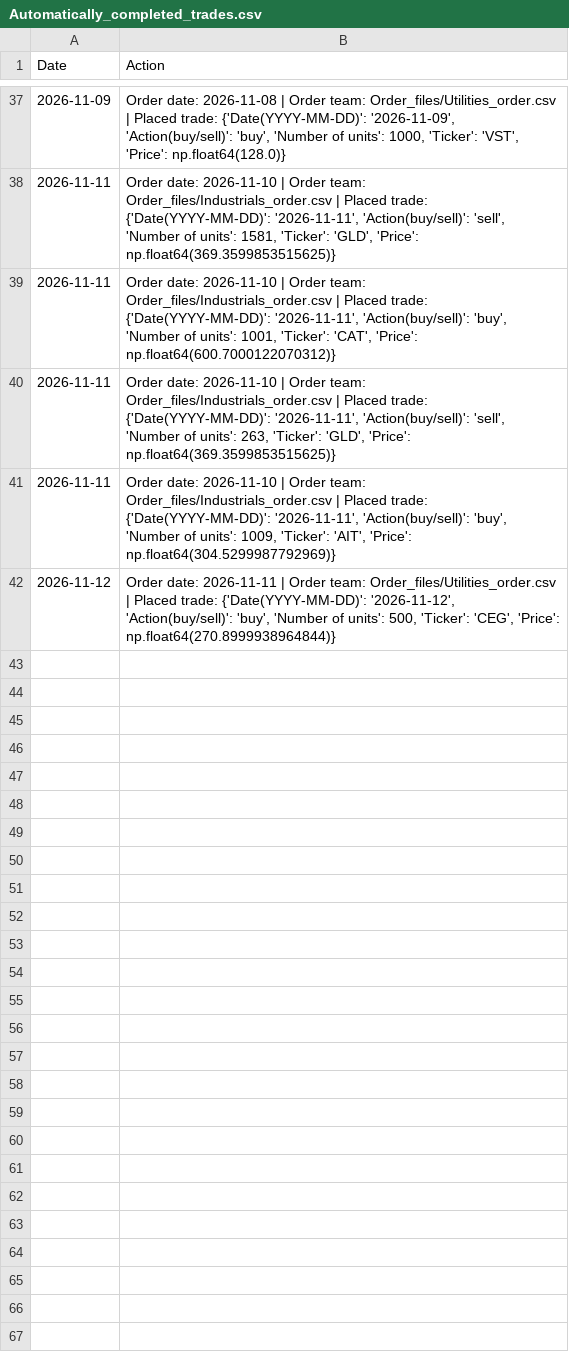
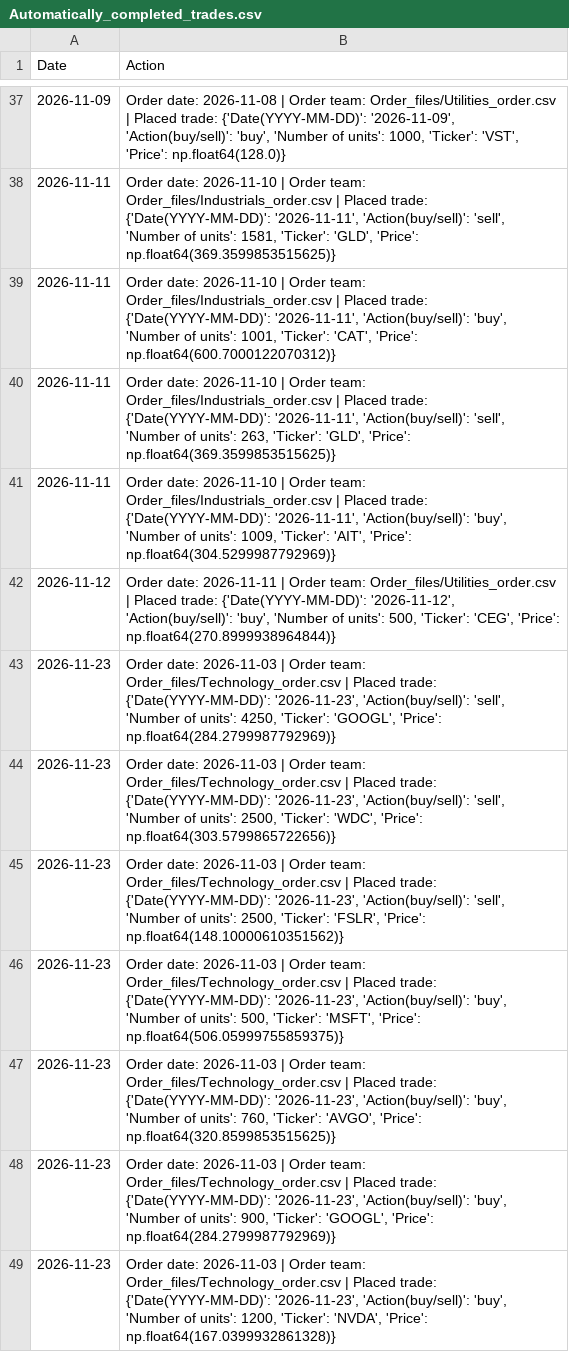
Before and after one commit to clojure-finance/hku-cim-trades, a CSV file: Code/Automatically_completed_trades.csv, drawn as a sheet; only a part is shown, gaps mark what is left out.

Commit message:
Commit from GitHub Actions (Daily Order Conversion)

```diff
--- a/Code/Automatically_completed_trades.csv
+++ b/Code/Automatically_completed_trades.csv
@@ -42 +42,8 @@ Date,Action
 2026-11-12,"Order date: 2026-11-11 | Order team: Order_files/Utilities_order.csv | Placed trade: {'Date(YYYY-MM-DD)': '2026-11-12', 'Action(buy/sell)': 'buy', 'Number of units': 500, 'Ticker': 'CEG', 'Price': np.float64(270.8999938964844)}"
+2026-11-23,"Order date: 2026-11-03 | Order team: Order_files/Technology_order.csv | Placed trade: {'Date(YYYY-MM-DD)': '2026-11-23', 'Action(buy/sell)': 'sell', 'Number of units': 4250, 'Ticker': 'GOOGL', 'Price': np.float64(284.2799987792969)}"
+2026-11-23,"Order date: 2026-11-03 | Order team: Order_files/Technology_order.csv | Placed trade: {'Date(YYYY-MM-DD)': '2026-11-23', 'Action(buy/sell)': 'sell', 'Number of units': 2500, 'Ticker': 'WDC', 'Price': np.float64(303.5799865722656)}"
+2026-11-23,"Order date: 2026-11-03 | Order team: Order_files/Technology_order.csv | Placed trade: {'Date(YYYY-MM-DD)': '2026-11-23', 'Action(buy/sell)': 'sell', 'Number of units': 2500, 'Ticker': 'FSLR', 'Price': np.float64(148.10000610351562)}"
+2026-11-23,"Order date: 2026-11-03 | Order team: Order_files/Technology_order.csv | Placed trade: {'Date(YYYY-MM-DD)': '2026-11-23', 'Action(buy/sell)': 'buy', 'Number of units': 500, 'Ticker': 'MSFT', 'Price': np.float64(506.05999755859375)}"
+2026-11-23,"Order date: 2026-11-03 | Order team: Order_files/Technology_order.csv | Placed trade: {'Date(YYYY-MM-DD)': '2026-11-23', 'Action(buy/sell)': 'buy', 'Number of units': 760, 'Ticker': 'AVGO', 'Price': np.float64(320.8599853515625)}"
+2026-11-23,"Order date: 2026-11-03 | Order team: Order_files/Technology_order.csv | Placed trade: {'Date(YYYY-MM-DD)': '2026-11-23', 'Action(buy/sell)': 'buy', 'Number of units': 900, 'Ticker': 'GOOGL', 'Price': np.float64(284.2799987792969)}"
+2026-11-23,"Order date: 2026-11-03 | Order team: Order_files/Technology_order.csv | Placed trade: {'Date(YYYY-MM-DD)': '2026-11-23', 'Action(buy/sell)': 'buy', 'Number of units': 1200, 'Ticker': 'NVDA', 'Price': np.float64(167.0399932861328)}"
```
Also changed, not shown: Completed_trades/Technology_trades.csv, Order_files/Healthcare_order.csv, 1 other file.
